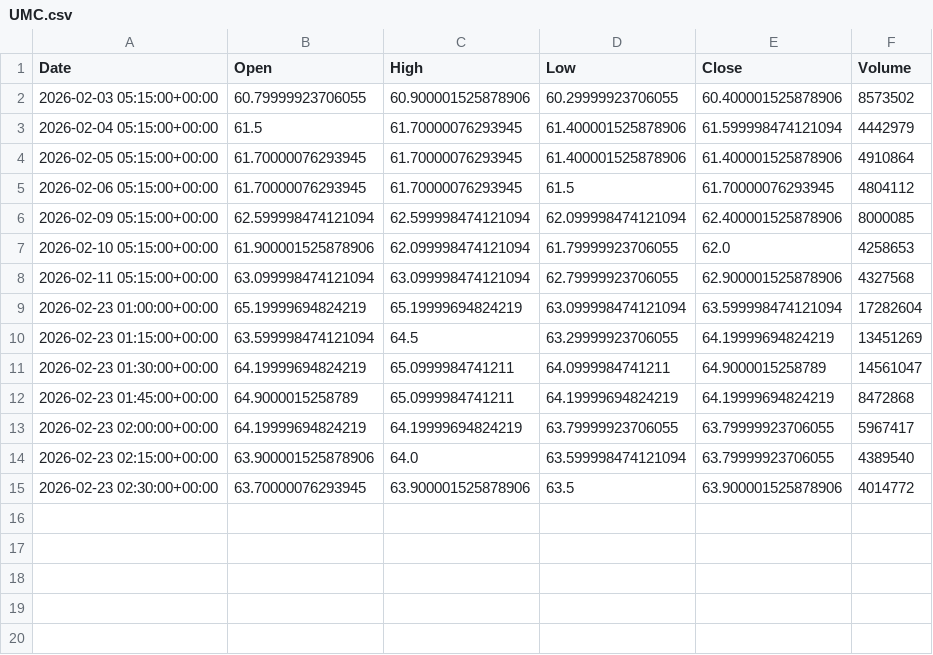
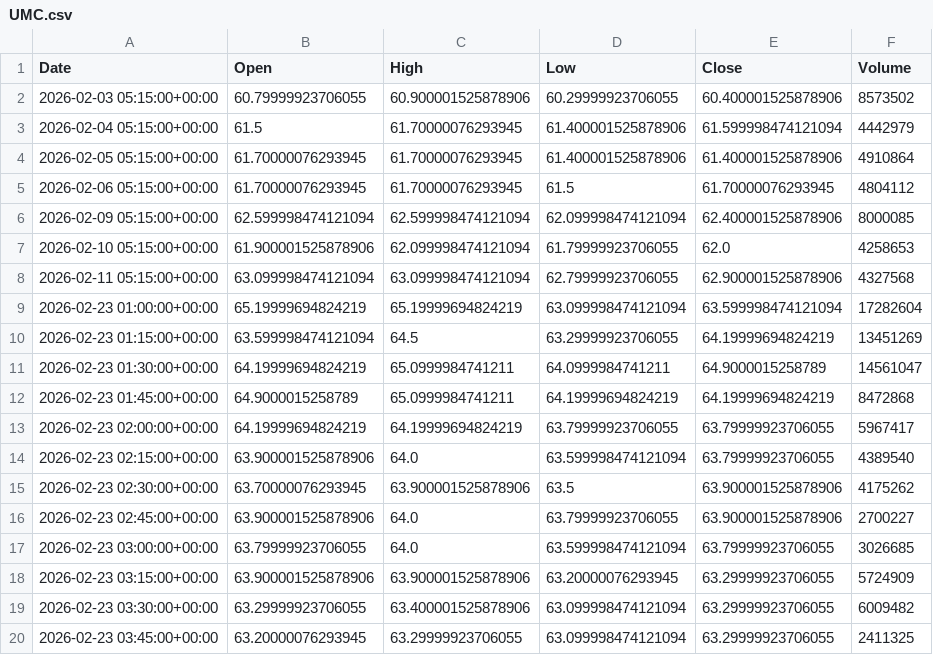
Before and after one commit to ericsutw/basic, a CSV file: data/currency/UMC.csv, drawn as a sheet.

```diff
--- a/data/currency/UMC.csv
+++ b/data/currency/UMC.csv
@@ -14,2 +14,7 @@
 2026-02-23 02:15:00+00:00,63.900001525878906,64.0,63.599998474121094,63.79999923706055,4389540
-2026-02-23 02:30:00+00:00,63.70000076293945,63.900001525878906,63.5,63.900001525878906,4014772
+2026-02-23 02:30:00+00:00,63.70000076293945,63.900001525878906,63.5,63.900001525878906,4175262
+2026-02-23 02:45:00+00:00,63.900001525878906,64.0,63.79999923706055,63.900001525878906,2700227
+2026-02-23 03:00:00+00:00,63.79999923706055,64.0,63.599998474121094,63.79999923706055,3026685
+2026-02-23 03:15:00+00:00,63.900001525878906,63.900001525878906,63.20000076293945,63.29999923706055,5724909
+2026-02-23 03:30:00+00:00,63.29999923706055,63.400001525878906,63.099998474121094,63.29999923706055,6009482
+2026-02-23 03:45:00+00:00,63.20000076293945,63.29999923706055,63.099998474121094,63.29999923706055,2411325
```
Also changed, not shown: data/currency/BTC.csv, data/currency/Creative.csv, 4 other files.
